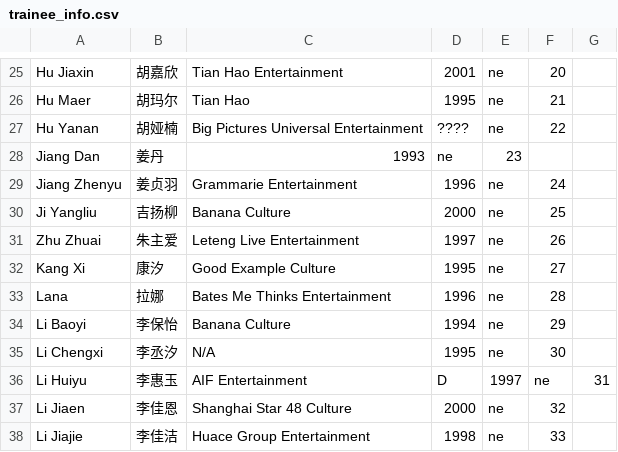
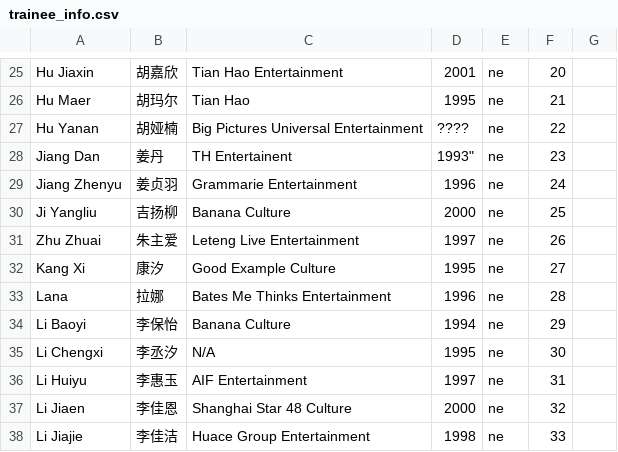
Before and after one commit to pdcamp2020/pdcamp2020.github.io, a CSV file: trainee_info.csv, drawn as a sheet; only a part is shown, gaps mark what is left out.

Commit message:
CSV corrections

```diff
--- a/trainee_info.csv
+++ b/trainee_info.csv
@@ -27,3 +27,3 @@
 "Hu Yanan","胡娅楠","Big Pictures Universal Entertainment","????","ne","22"
-"Jiang Dan","姜丹","1993","ne","23"
+"Jiang Dan","姜丹","TH Entertainent",1993","ne","23"
 "Jiang Zhenyu","姜贞羽","Grammarie Entertainment","1996","ne","24"
@@ -35,3 +35,3 @@
 "Li Chengxi","李丞汐","N/A","1995","ne","30"
-"Li Huiyu","李惠玉","AIF Entertainment","D","1997","ne","31"
+"Li Huiyu","李惠玉","AIF Entertainment","1997","ne","31"
 "Li Jiaen","李佳恩","Shanghai Star 48 Culture","2000","ne","32"
```
